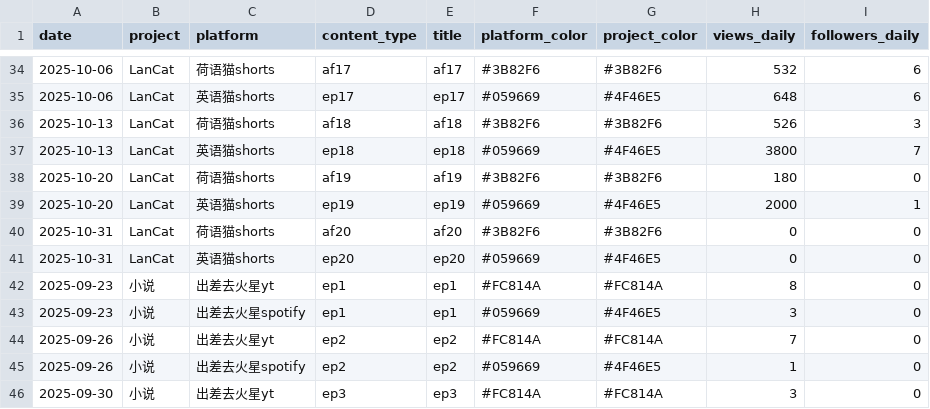
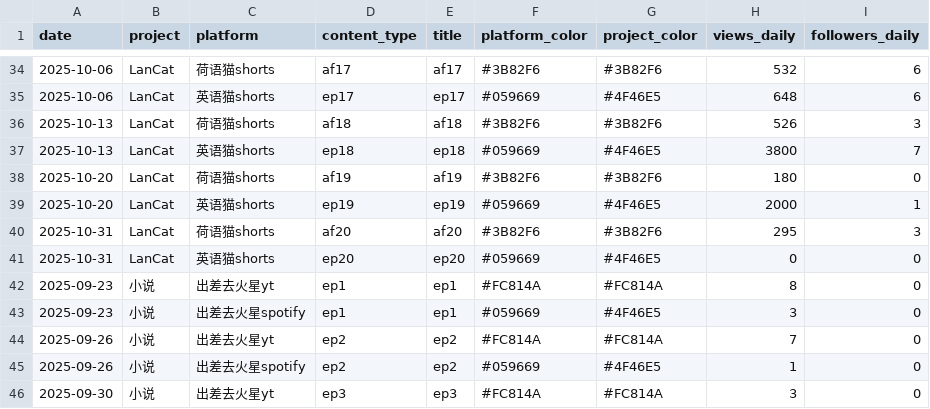
Before and after one commit to cheerzhang/view-tracker, a CSV file: data2.csv, drawn as a sheet; only a part is shown, gaps mark what is left out.

Commit message:
Update data2.csv

```diff
--- a/data2.csv
+++ b/data2.csv
@@ -39,3 +39,3 @@ date, project, platform, content_type, title, platform_color,project_color, view
 2025-10-20,LanCat,英语猫shorts,ep19,ep19,#059669,#4F46E5,2000,1
-2025-10-31,LanCat,荷语猫shorts,af20,af20,#3B82F6,#3B82F6,0,0
+2025-10-31,LanCat,荷语猫shorts,af20,af20,#3B82F6,#3B82F6,295,3
 2025-10-31,LanCat,英语猫shorts,ep20,ep20,#059669,#4F46E5,0,0
```
